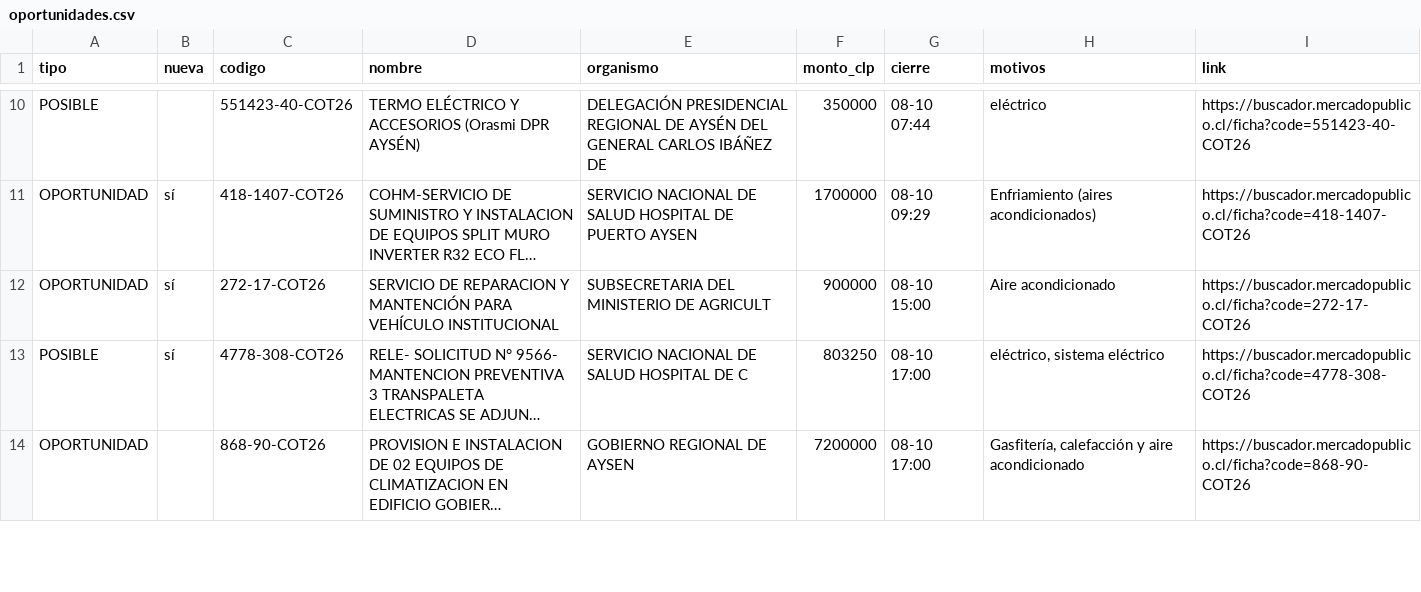
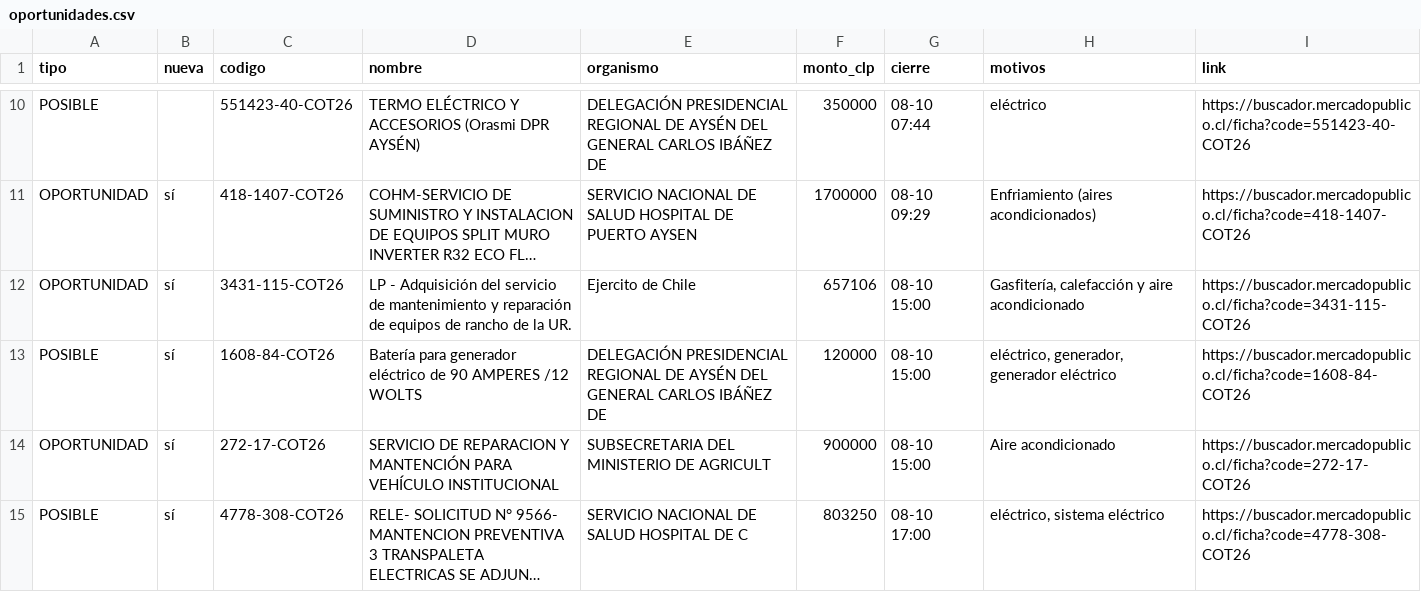
Before and after one commit to ricardoarevalo2/radar-aysen, a CSV file: docs/z-f3312e8e/oportunidades.csv, drawn as a sheet; only a part is shown, gaps mark what is left out; the shorter side is filled out with more unchanged rows; long unchanged cells end in …; the diff names each change by its address in the sheet, - before the commit and + after, or states it on an @@ line.

```diff
--- a/docs/z-f3312e8e/oportunidades.csv
+++ b/docs/z-f3312e8e/oportunidades.csv
+row 12: OPORTUNIDAD | sí | 3431-115-COT26 | LP - Adquisición del servicio de mantenimiento y reparación de equipos de rancho de la UR. | Ejercito de Chile | 657106 | 08-10 15:00 | Gasfitería, calefacción y aire acondicionado | https://buscador.mercadopublico.cl/ficha?code=3431-115-COT26
+row 13: POSIBLE | sí | 1608-84-COT26 | Batería para generador eléctrico de 90 AMPERES /12 WOLTS | DELEGACIÓN PRESIDENCIAL REGIONAL DE AYSÉN DEL GENERAL CARLOS IBÁÑEZ DE | 120000 | 08-10 15:00 | eléctrico, generador, generador eléctrico | https://buscador.mercadopublico.cl/ficha?code=1608-84-COT26
```
Also changed, not shown: 6 other files.
